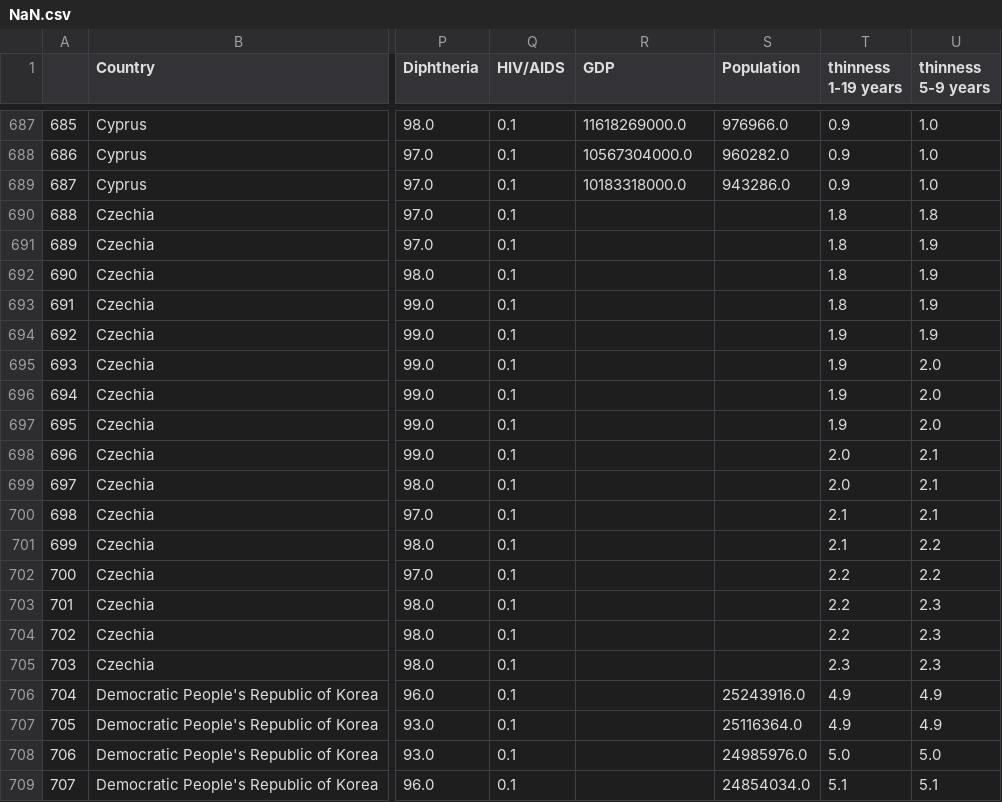
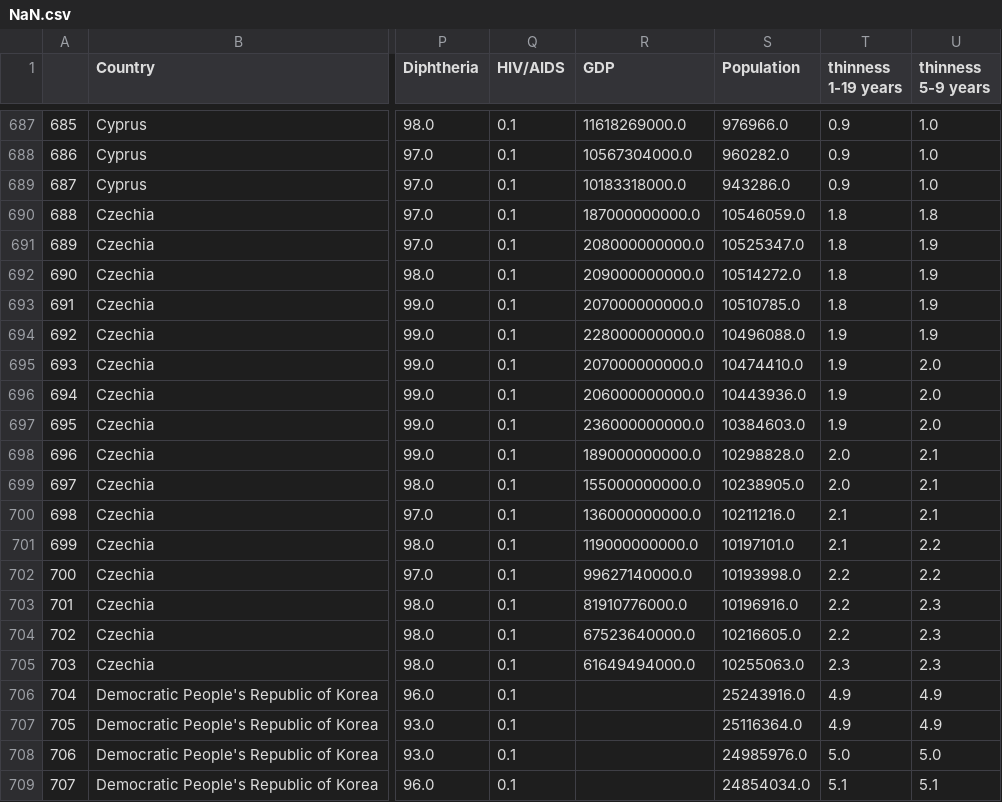
Before and after one commit to vv61Zhang/ECE143-Life-expectancy, a CSV file: output/NaN.csv, drawn as a sheet; only a part is shown, gaps mark what is left out; the diff covers the shown part only; the diff names each change by its address in the sheet, - before the commit and + after, or states it on an @@ line.

```diff
--- a/output/NaN.csv
+++ b/output/NaN.csv
-R690 (GDP): (empty)
+R690 (GDP): 187000000000.0
-S690 (Population): (empty)
+S690 (Population): 10546059.0
-R691 (GDP): (empty)
+R691 (GDP): 208000000000.0
-S691 (Population): (empty)
+S691 (Population): 10525347.0
-R692 (GDP): (empty)
+R692 (GDP): 209000000000.0
-S692 (Population): (empty)
+S692 (Population): 10514272.0
-R693 (GDP): (empty)
+R693 (GDP): 207000000000.0
-S693 (Population): (empty)
+S693 (Population): 10510785.0
-R694 (GDP): (empty)
+R694 (GDP): 228000000000.0
-S694 (Population): (empty)
+S694 (Population): 10496088.0
-R695 (GDP): (empty)
+R695 (GDP): 207000000000.0
-S695 (Population): (empty)
+S695 (Population): 10474410.0
-R696 (GDP): (empty)
+R696 (GDP): 206000000000.0
-S696 (Population): (empty)
+S696 (Population): 10443936.0
-R697 (GDP): (empty)
+R697 (GDP): 236000000000.0
-S697 (Population): (empty)
+S697 (Population): 10384603.0
-R698 (GDP): (empty)
+R698 (GDP): 189000000000.0
-S698 (Population): (empty)
+S698 (Population): 10298828.0
-R699 (GDP): (empty)
+R699 (GDP): 155000000000.0
-S699 (Population): (empty)
+S699 (Population): 10238905.0
-R700 (GDP): (empty)
+R700 (GDP): 136000000000.0
-S700 (Population): (empty)
+S700 (Population): 10211216.0
-R701 (GDP): (empty)
+R701 (GDP): 119000000000.0
-S701 (Population): (empty)
+S701 (Population): 10197101.0
-R702 (GDP): (empty)
+R702 (GDP): 99627140000.0
-S702 (Population): (empty)
+S702 (Population): 10193998.0
-R703 (GDP): (empty)
+R703 (GDP): 81910776000.0
-S703 (Population): (empty)
+S703 (Population): 10196916.0
-R704 (GDP): (empty)
+R704 (GDP): 67523640000.0
-S704 (Population): (empty)
+S704 (Population): 10216605.0
-R705 (GDP): (empty)
+R705 (GDP): 61649494000.0
-S705 (Population): (empty)
+S705 (Population): 10255063.0
```
Also changed, not shown: 107 edited cells elsewhere in this file, output/NoNaN.csv, output/feature_tables/13-GDP.csv, 2 other files.
